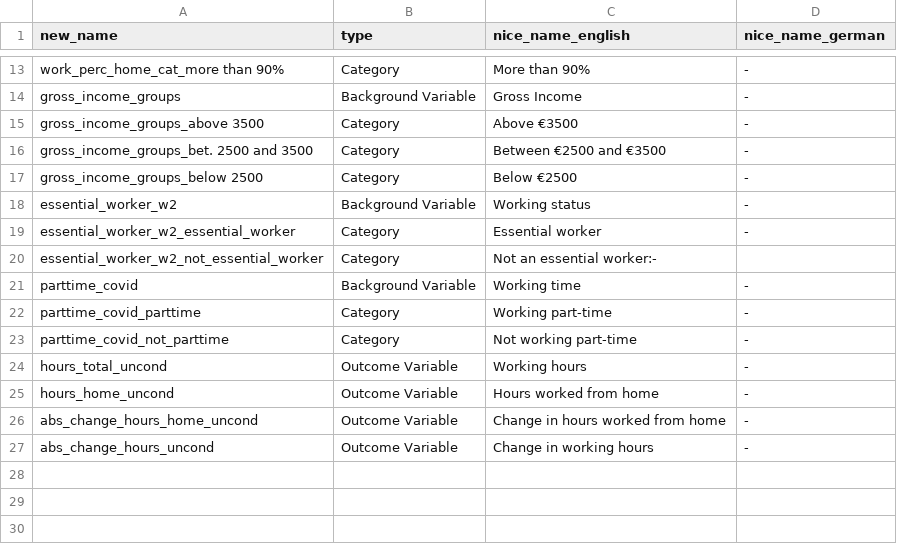
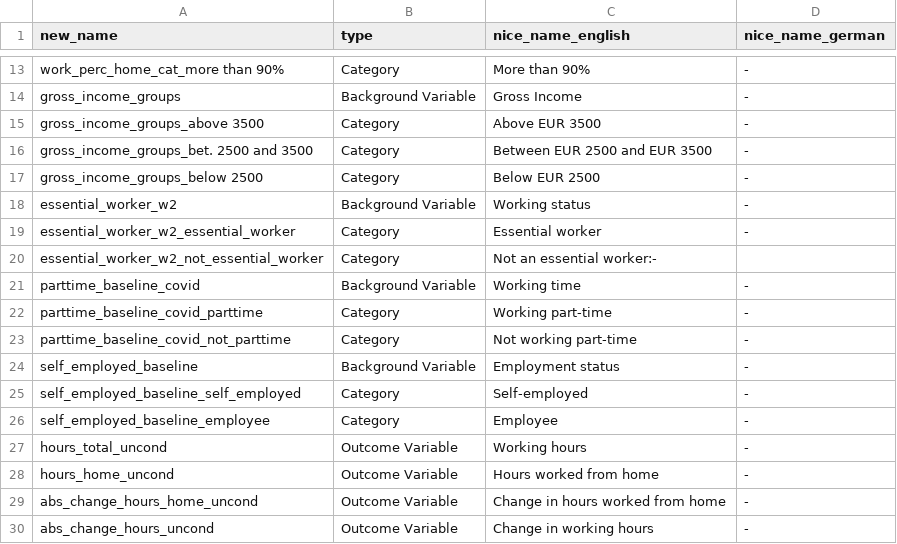
Before and after one commit to covid-19-impact-lab/utilities, a CSV file: utilities/dashboard/liss/run_charts_description.csv, drawn as a sheet; only a part is shown, gaps mark what is left out; the diff names each change by its address in the sheet, - before the commit and + after, or states it on an @@ line.

Commit message:
Update code to accomodate for latest data.

```diff
--- a/utilities/dashboard/liss/run_charts_description.csv
+++ b/utilities/dashboard/liss/run_charts_description.csv
-C15 (nice_name_english): Above €3500
+C15 (nice_name_english): Above EUR 3500
-C16 (nice_name_english): Between €2500 and €3500
+C16 (nice_name_english): Between EUR 2500 and EUR 3500
-C17 (nice_name_english): Below €2500
+C17 (nice_name_english): Below EUR 2500
-A21 (new_name): parttime_covid
+A21 (new_name): parttime_baseline_covid
-A22 (new_name): parttime_covid_parttime
+A22 (new_name): parttime_baseline_covid_parttime
-A23 (new_name): parttime_covid_not_parttime
+A23 (new_name): parttime_baseline_covid_not_parttime
+row 24: self_employed_baseline | Background Variable | Employment status | -
+row 25: self_employed_baseline_self_employed | Category | Self-employed | -
+row 26: self_employed_baseline_employee | Category | Employee | -
```
Also changed, not shown: 1 other file.
